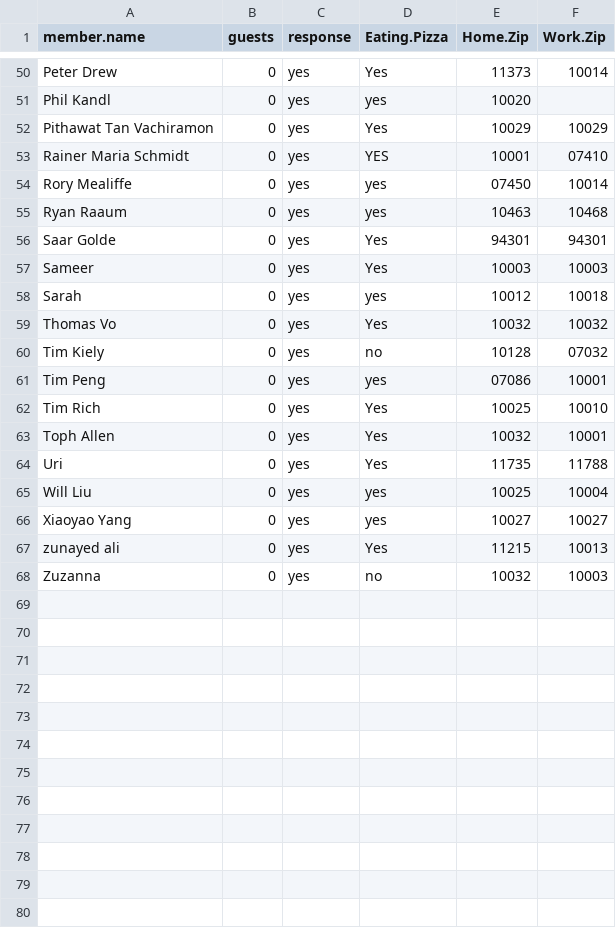
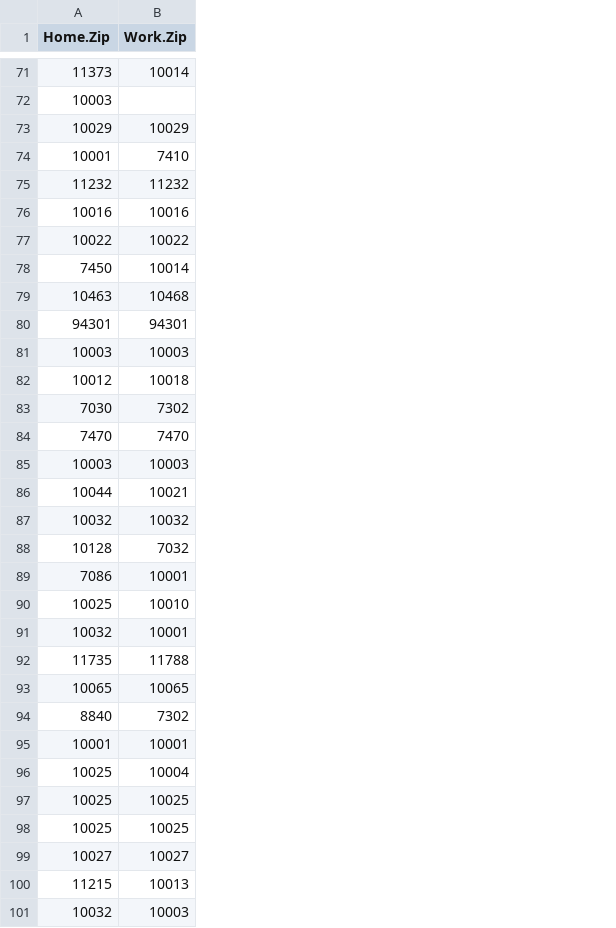
Before and after one commit to HarlanH/loc-opt-demo, a CSV file: NYOSP_Locations.csv, drawn as a sheet; only a part is shown, gaps mark what is left out; removed rows and columns are numbered as before the commit, all else as after; the diff covers the shown part only; the diff names each change by its address in the sheet, - before the commit and + after, or states it on an @@ line.

Commit message:
new data; two more maps

```diff
--- a/NYOSP_Locations.csv
+++ b/NYOSP_Locations.csv
-column A (member.name), rows 50-53: Peter Drew | Phil Kandl | Pithawat Tan Vachiramon | Rainer Maria Schmidt; rows 55-68: Ryan Raaum | Saar Golde | Sameer | Sarah | Thomas Vo | Tim Kiely | Tim Peng | Tim Rich | Toph Allen | Uri | Will Liu | Xiaoyao Yang | zunayed ali | Zuzanna
-column B (guests), rows 50-53: all 0; rows 55-68: all 0
-column C (response), rows 50-53: all yes; rows 55-68: all yes
-column D (Eating.Pizza), rows 50-53: Yes | yes | Yes | YES; rows 55-68: yes | Yes | Yes | yes | Yes | no | yes | Yes | Yes | Yes | yes | yes | Yes | no
-A72 (Home.Zip): 10020
+A72 (Home.Zip): 10003
-B74 (Work.Zip): 07410
+B74 (Work.Zip): 7410
-row 54: Rory Mealiffe | 0 | yes | yes | 07450 | 10014
+row 75: 11232 | 11232
+row 76: 10016 | 10016
+row 77: 10022 | 10022
+row 78: 7450 | 10014
+row 83: 7030 | 7302
+row 84: 7470 | 7470
+row 85: 10003 | 10003
+row 86: 10044 | 10021
-B88 (Work.Zip): 07032
+B88 (Work.Zip): 7032
-A89 (Home.Zip): 07086
+A89 (Home.Zip): 7086
+row 93: 10065 | 10065
+row 94: 8840 | 7302
+row 95: 10001 | 10001
+row 97: 10025 | 10025
+row 98: 10025 | 10025
```
Also changed, not shown: 29 added rows, 8 removed rows and 13 edited cells elsewhere in this file, 1 other file.
